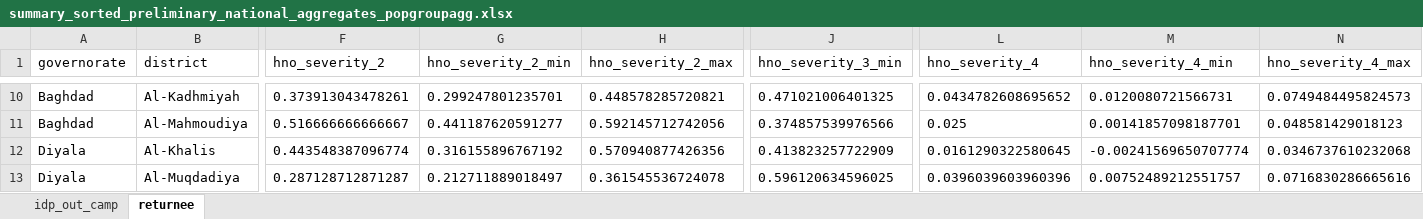
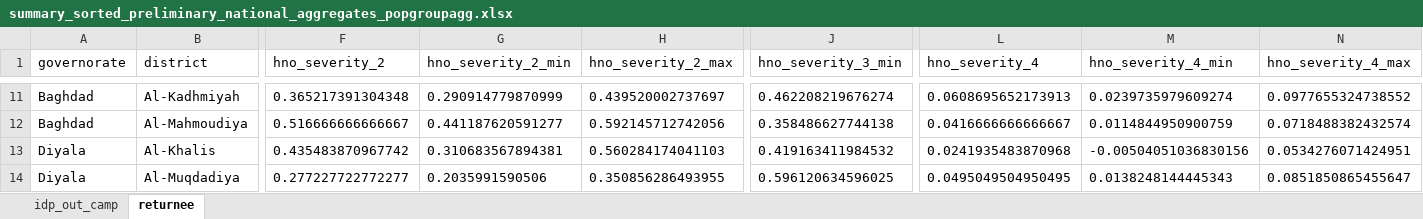
Before and after one commit to rawa-o-mohammed/MCNA20_Analysis_IRQ, an Excel workbook: Output/summary_sorted/summary_sorted_preliminary_national_aggregates_popgroupagg.xlsx, sheet returnee, drawn as a sheet; only a part is shown, gaps mark what is left out; values as stored, in another font and other column widths than the file's, no borders; addresses are those after the commit; the diff covers the shown part only; the diff names each change by its address in the sheet, - before the commit and + after, or states it on an @@ line.

```diff
--- a/Output/summary_sorted/summary_sorted_preliminary_national_aggregates_popgroupagg.xlsx (sheet returnee)
+++ b/Output/summary_sorted/summary_sorted_preliminary_national_aggregates_popgroupagg.xlsx (sheet returnee)
-F11 (hno_severity_2): 0.373913043478261
+F11 (hno_severity_2): 0.365217391304348
-G11 (hno_severity_2_min): 0.299247801235701
+G11 (hno_severity_2_min): 0.290914779870999
-H11 (hno_severity_2_max): 0.448578285720821
+H11 (hno_severity_2_max): 0.439520002737697
-J11 (hno_severity_3_min): 0.471021006401325
+J11 (hno_severity_3_min): 0.462208219676274
-L11 (hno_severity_4): 0.0434782608695652
+L11 (hno_severity_4): 0.0608695652173913
-M11 (hno_severity_4_min): 0.0120080721566731
+M11 (hno_severity_4_min): 0.0239735979609274
-N11 (hno_severity_4_max): 0.0749484495824573
+N11 (hno_severity_4_max): 0.0977655324738552
-J12 (hno_severity_3_min): 0.374857539976566
+J12 (hno_severity_3_min): 0.358486627744138
-L12 (hno_severity_4): 0.025
+L12 (hno_severity_4): 0.0416666666666667
-M12 (hno_severity_4_min): 0.00141857098187701
+M12 (hno_severity_4_min): 0.0114844950900759
-N12 (hno_severity_4_max): 0.048581429018123
+N12 (hno_severity_4_max): 0.0718488382432574
-F13 (hno_severity_2): 0.443548387096774
+F13 (hno_severity_2): 0.435483870967742
-G13 (hno_severity_2_min): 0.316155896767192
+G13 (hno_severity_2_min): 0.310683567894381
-H13 (hno_severity_2_max): 0.570940877426356
+H13 (hno_severity_2_max): 0.560284174041103
-J13 (hno_severity_3_min): 0.413823257722909
+J13 (hno_severity_3_min): 0.419163411984532
-L13 (hno_severity_4): 0.0161290322580645
+L13 (hno_severity_4): 0.0241935483870968
-M13 (hno_severity_4_min): -0.00241569650707774
+M13 (hno_severity_4_min): -0.00504051036830156
-N13 (hno_severity_4_max): 0.0346737610232068
+N13 (hno_severity_4_max): 0.0534276071424951
-F14 (hno_severity_2): 0.287128712871287
+F14 (hno_severity_2): 0.277227722772277
-G14 (hno_severity_2_min): 0.212711889018497
+G14 (hno_severity_2_min): 0.2035991590506
-H14 (hno_severity_2_max): 0.361545536724078
+H14 (hno_severity_2_max): 0.350856286493955
-L14 (hno_severity_4): 0.0396039603960396
+L14 (hno_severity_4): 0.0495049504950495
-M14 (hno_severity_4_min): 0.00752489212551757
+M14 (hno_severity_4_min): 0.0138248144445343
-N14 (hno_severity_4_max): 0.0716830286665616
+N14 (hno_severity_4_max): 0.0851850865455647
```
Also changed, not shown: 2 added rows and 179 edited cells elsewhere in this sheet, sheet idp_out_camp, 8 other files.
